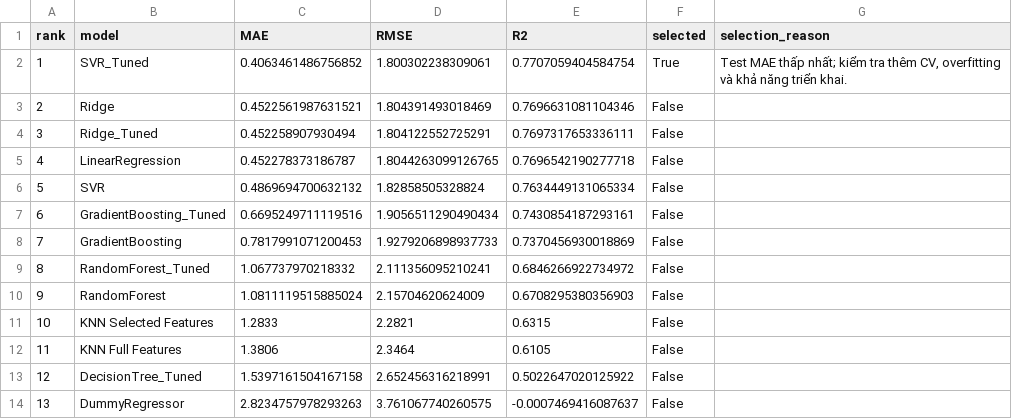
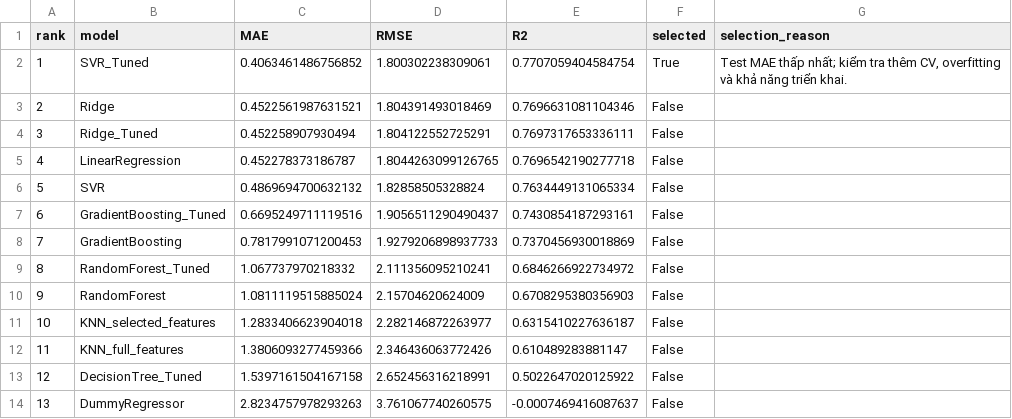
Before and after one commit to quangminh090999-prog/Artificial-Intelligence-Student-performance-prediction, a CSV file: reports/results/final_model_selection.csv, drawn as a sheet.

Commit message:
Include KNN in model comparison chart

```diff
--- a/reports/results/final_model_selection.csv
+++ b/reports/results/final_model_selection.csv
@@ -6,3 +6,3 @@ rank,model,MAE,RMSE,R2,selected,selection_reason
 5,SVR,0.4869694700632132,1.82858505328824,0.7634449131065334,False,
-6,GradientBoosting_Tuned,0.6695249711119516,1.9056511290490434,0.7430854187293161,False,
+6,GradientBoosting_Tuned,0.6695249711119516,1.9056511290490437,0.7430854187293161,False,
 7,GradientBoosting,0.7817991071200453,1.9279206898937733,0.7370456930018869,False,
@@ -10,4 +10,4 @@ rank,model,MAE,RMSE,R2,selected,selection_reason
 9,RandomForest,1.0811119515885024,2.15704620624009,0.6708295380356903,False,
-10,KNN Selected Features,1.2833,2.2821,0.6315,False,
-11,KNN Full Features,1.3806,2.3464,0.6105,False,
+10,KNN_selected_features,1.2833406623904018,2.282146872263977,0.6315410227636187,False,
+11,KNN_full_features,1.3806093277459366,2.346436063772426,0.610489283881147,False,
 12,DecisionTree_Tuned,1.5397161504167158,2.652456316218991,0.5022647020125922,False,
```
Also changed, not shown: 2 other files.
